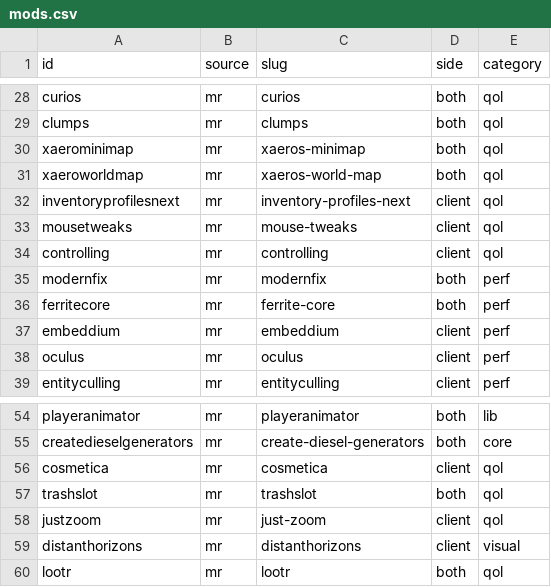
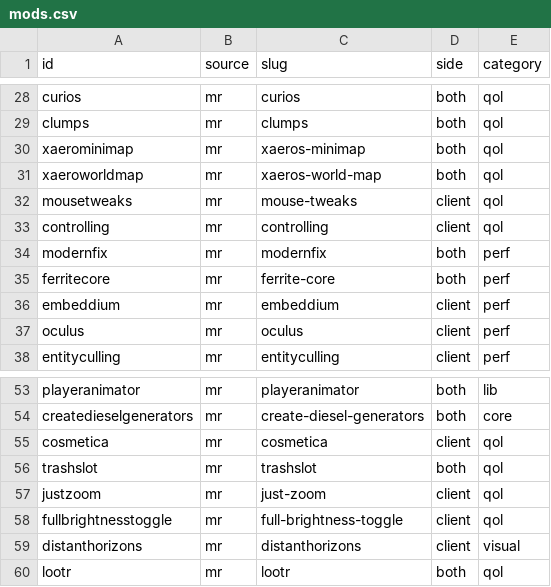
Before and after one commit to coopas/ecos-do-selo-pack, a CSV file: tools/mods.csv, drawn as a sheet; only a part is shown, gaps mark what is left out.

Commit message:
main 2026-11-06 00:28:08 - feat: fullbright (Full Brightness Toggle na tecla J) e sai o Inventory Profiles Next

```diff
--- a/tools/mods.csv
+++ b/tools/mods.csv
@@ -31,3 +31,2 @@ xaerominimap,mr,xaeros-minimap,both,qol
 xaeroworldmap,mr,xaeros-world-map,both,qol
-inventoryprofilesnext,mr,inventory-profiles-next,client,qol
 mousetweaks,mr,mouse-tweaks,client,qol
@@ -58,2 +57,3 @@ trashslot,mr,trashslot,both,qol
 justzoom,mr,just-zoom,client,qol
+fullbrightnesstoggle,mr,full-brightness-toggle,client,qol
 distanthorizons,mr,distanthorizons,client,visual
```
Also changed, not shown: 14 other files.
